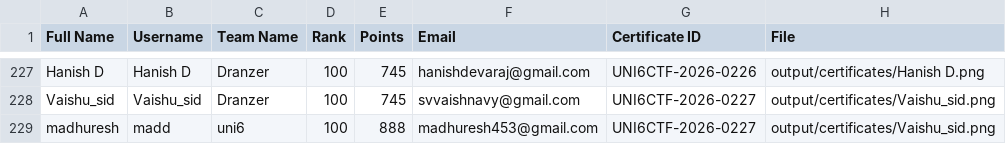
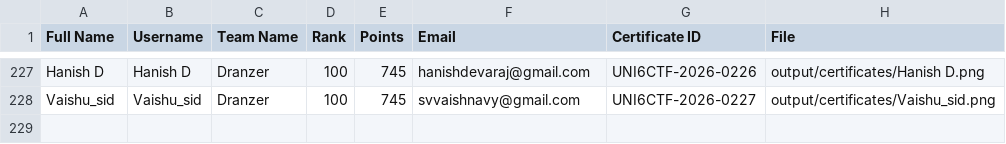
Before and after one commit to madhuresh453/UNI6CTF-Verify, a CSV file: output/final_data.csv, drawn as a sheet; only a part is shown, gaps mark what is left out.

```diff
--- a/output/final_data.csv
+++ b/output/final_data.csv
@@ -228,2 +228 @@ Hanish D,Hanish D,Dranzer,100,745,hanishdevaraj@gmail.com,UNI6CTF-2026-0226,outp
 Vaishu_sid,Vaishu_sid,Dranzer,100,745,svvaishnavy@gmail.com,UNI6CTF-2026-0227,output/certificates/Vaishu_sid.png
-madhuresh,madd,uni6,100,888,madhuresh453@gmail.com,UNI6CTF-2026-0227,output/certificates/Vaishu_sid.png
```
Also changed, not shown: 1 other file.
